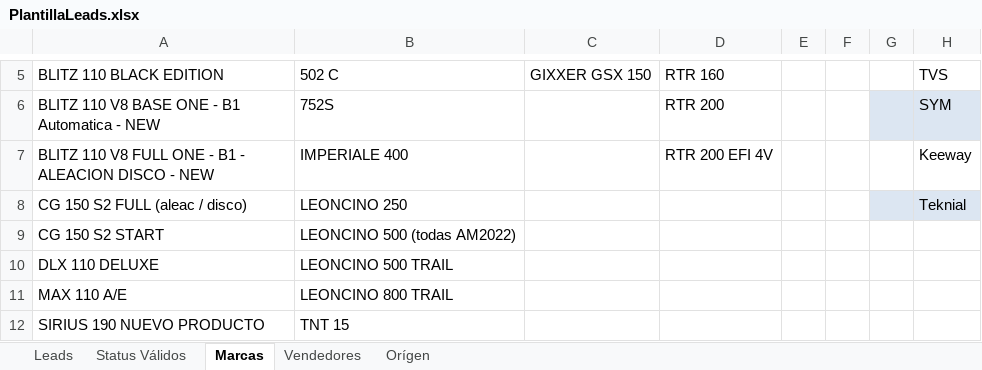
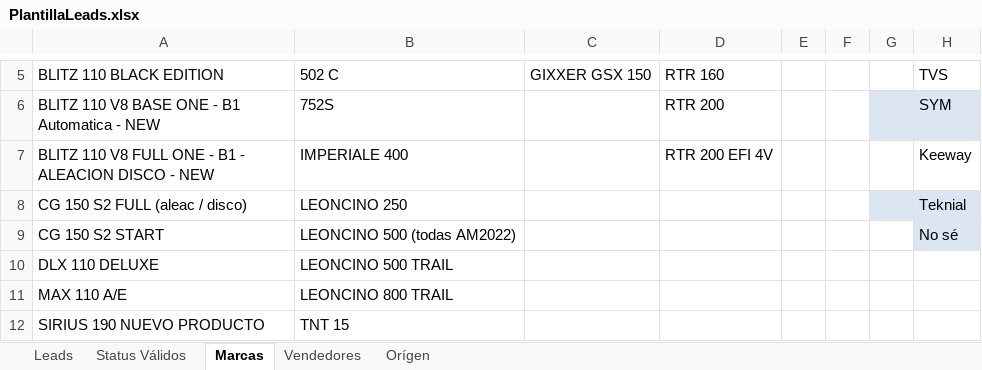
Before and after one commit to Gusgv-arg/3.2.10.MEGAMOTO-WhatsApp, an Excel workbook: public/temp/PlantillaLeads.xlsx, sheet Marcas, drawn as a sheet; only a part is shown, gaps mark what is left out; values as stored, in another font and other column widths than the file's, no borders; table styles not drawn; the diff names each change by its address in the sheet, - before the commit and + after, or states it on an @@ line.

```diff
--- a/public/temp/PlantillaLeads.xlsx (sheet Marcas)
+++ b/public/temp/PlantillaLeads.xlsx (sheet Marcas)
-H9: (empty)
+H9: No sé
-H9 fill: none
+H9 fill: #DCE6F2
```
Also changed, not shown: sheet Vendedores, sheet Status Válidos, 2 other files.
